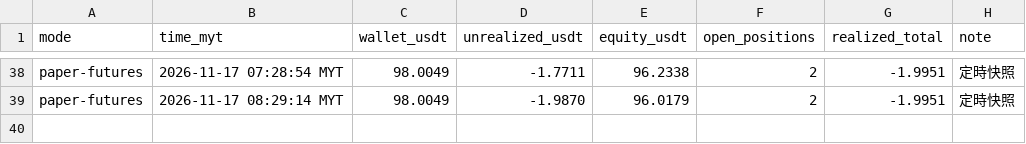
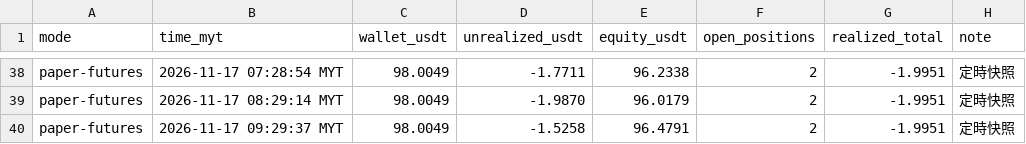
Before and after one commit to allenzeng060-lgtm/trade-dashboard, a CSV file: data/ledgers/trading-journal/futures/equity.csv, drawn as a sheet; only a part is shown, gaps mark what is left out.

```diff
--- a/data/ledgers/trading-journal/futures/equity.csv
+++ b/data/ledgers/trading-journal/futures/equity.csv
@@ -39 +39,2 @@ paper-futures,2026-11-17 07:28:54 MYT,98.0049,-1.7711,96.2338,2,-1.9951,定時
 paper-futures,2026-11-17 08:29:14 MYT,98.0049,-1.9870,96.0179,2,-1.9951,定時快照
+paper-futures,2026-11-17 09:29:37 MYT,98.0049,-1.5258,96.4791,2,-1.9951,定時快照
```
Also changed, not shown: 17 other files.
